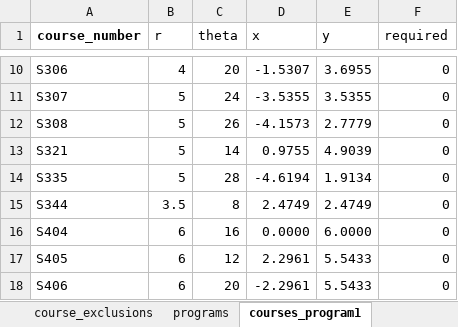
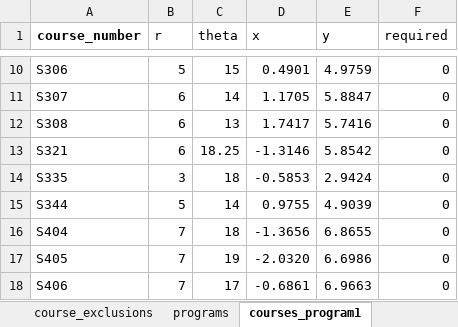
Before and after one commit to UBC-STAT-IT/course-mapper, an Excel workbook: data/data.xlsx, sheet courses_program1, drawn as a sheet; only a part is shown, gaps mark what is left out; values as stored, in another font and other column widths than the file's, no borders; charts and pictures not drawn; the diff covers the shown part only; the diff names each change by its address in the sheet, - before the commit and + after, or states it on an @@ line.

```diff
--- a/data/data.xlsx (sheet courses_program1)
+++ b/data/data.xlsx (sheet courses_program1)
-B10 (r): 4
+B10 (r): 5
-C10 (theta): 20
+C10 (theta): 15
-D10 (x): -1.5307
+D10 (x): 0.4901
-E10 (y): 3.6955
+E10 (y): 4.9759
-B11:B13 (r): 5
+B11:B13 (r): 6
-C11 (theta): 24
+C11 (theta): 14
-D11 (x): -3.5355
+D11 (x): 1.1705
-E11 (y): 3.5355
+E11 (y): 5.8847
-C12 (theta): 26
+C12 (theta): 13
-D12 (x): -4.1573
+D12 (x): 1.7417
-E12 (y): 2.7779
+E12 (y): 5.7416
-C13 (theta): 14
+C13 (theta): 18.25
-D13 (x): 0.9755
+D13 (x): -1.3146
-E13 (y): 4.9039
+E13 (y): 5.8542
-B14 (r): 5
+B14 (r): 3
-C14 (theta): 28
+C14 (theta): 18
-D14 (x): -4.6194
+D14 (x): -0.5853
-E14 (y): 1.9134
+E14 (y): 2.9424
-B15 (r): 3.5
+B15 (r): 5
-C15 (theta): 8
+C15 (theta): 14
-D15 (x): 2.4749
+D15 (x): 0.9755
-E15 (y): 2.4749
+E15 (y): 4.9039
-B16:B18 (r): 6
+B16:B18 (r): 7
-C16 (theta): 16
+C16 (theta): 18
-D16 (x): 0.0000
+D16 (x): -1.3656
-E16 (y): 6.0000
+E16 (y): 6.8655
-C17 (theta): 12
+C17 (theta): 19
-D17 (x): 2.2961
+D17 (x): -2.0320
-E17 (y): 5.5433
+E17 (y): 6.6986
-C18 (theta): 20
+C18 (theta): 17
-D18 (x): -2.2961
+D18 (x): -0.6861
-E18 (y): 5.5433
+E18 (y): 6.9663
```
Also changed, not shown: 82 edited cells elsewhere in this sheet, sheet requisites_program1, sheet requisites_program2, formulas that keep their value, charts or pictures, 2 other files.
